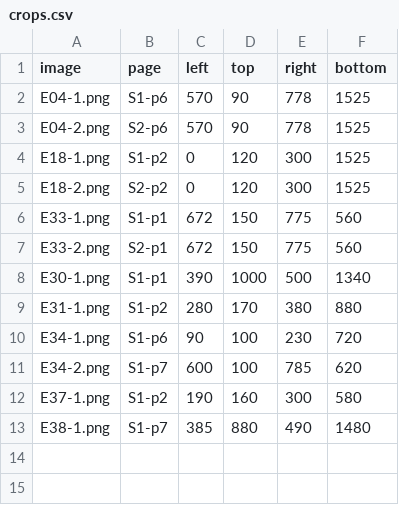
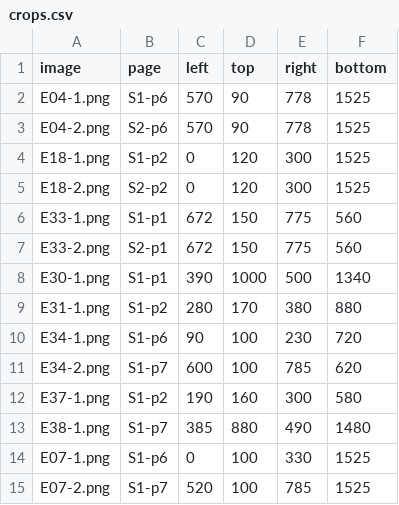
Before and after one commit to qtng/qatt-unicode, a CSV file: evidence/crops.csv, drawn as a sheet; the diff names each change by its address in the sheet, - before the commit and + after, or states it on an @@ line.

```diff
--- a/evidence/crops.csv
+++ b/evidence/crops.csv
+row 14: E07-1.png | S1-p6 | 0 | 100 | 330 | 1525
+row 15: E07-2.png | S1-p7 | 520 | 100 | 785 | 1525
```
Also changed, not shown: 6 other files.
